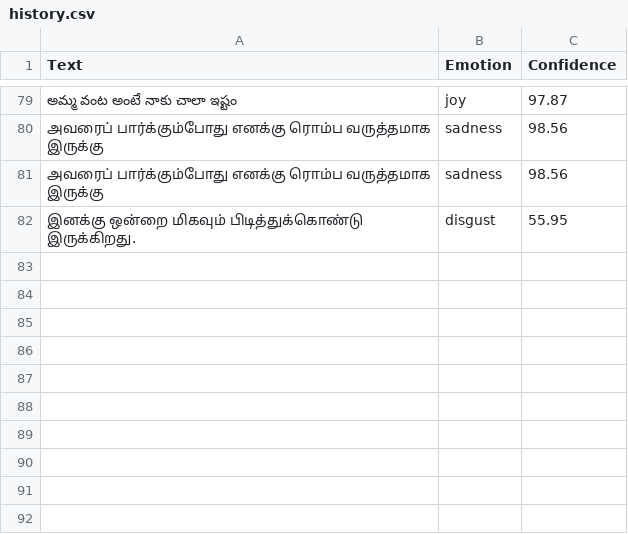
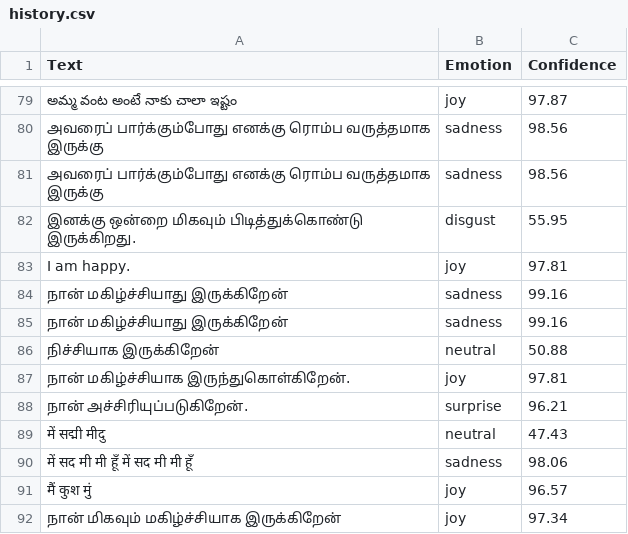
Before and after one commit to aadhithya10112004/EmotionVoiceAI, a CSV file: history.csv, drawn as a sheet; only a part is shown, gaps mark what is left out; the diff names each change by its address in the sheet, - before the commit and + after, or states it on an @@ line.

```diff
--- a/history.csv
+++ b/history.csv
+row 83: I am happy. | joy | 97.81
+row 84: நான் மகிழ்ச்சியாது இருக்கிறேன் | sadness | 99.16
+row 85: நான் மகிழ்ச்சியாது இருக்கிறேன் | sadness | 99.16
+row 86: நிச்சியாக இருக்கிறேன் | neutral | 50.88
+row 87: நான் மகிழ்ச்சியாக இருந்துகொள்கிறேன். | joy | 97.81
+row 88: நான் அச்சிரியுப்படுகிறேன். | surprise | 96.21
+row 89: में सद्मी मीदु | neutral | 47.43
+row 90: में सद मी मी हूँ में सद मी मी हूँ | sadness | 98.06
+row 91: मैं कुश मुं | joy | 96.57
+row 92: நான் மிகவும் மகிழ்ச்சியாக இருக்கிறேன் | joy | 97.34
```
Also changed, not shown: 2 other files.
